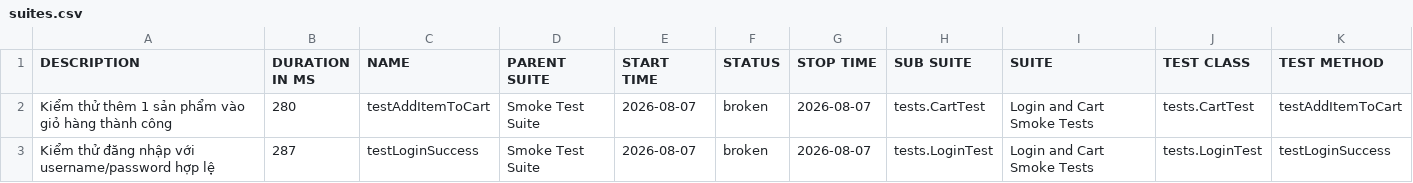
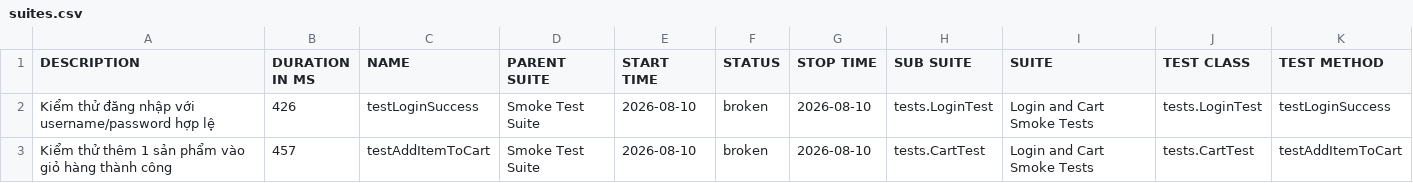
Before and after one commit to binhnguyen1406/bt_buoi11, a CSV file: data/suites.csv, drawn as a sheet.

```diff
--- a/data/suites.csv
+++ b/data/suites.csv
@@ -1,3 +1,3 @@
 "DESCRIPTION","DURATION IN MS","NAME","PARENT SUITE","START TIME","STATUS","STOP TIME","SUB SUITE","SUITE","TEST CLASS","TEST METHOD"
-"Kiểm thử thêm 1 sản phẩm vào giỏ hàng thành công","280","testAddItemToCart","Smoke Test Suite","2026-08-07","broken","2026-08-07","tests.CartTest","Login and Cart Smoke Tests","tests.CartTest","testAddItemToCart"
-"Kiểm thử đăng nhập với username/password hợp lệ","287","testLoginSuccess","Smoke Test Suite","2026-08-07","broken","2026-08-07","tests.LoginTest","Login and Cart Smoke Tests","tests.LoginTest","testLoginSuccess"
+"Kiểm thử đăng nhập với username/password hợp lệ","426","testLoginSuccess","Smoke Test Suite","2026-08-10","broken","2026-08-10","tests.LoginTest","Login and Cart Smoke Tests","tests.LoginTest","testLoginSuccess"
+"Kiểm thử thêm 1 sản phẩm vào giỏ hàng thành công","457","testAddItemToCart","Smoke Test Suite","2026-08-10","broken","2026-08-10","tests.CartTest","Login and Cart Smoke Tests","tests.CartTest","testAddItemToCart"
```
Also changed, not shown: 43 other files.
